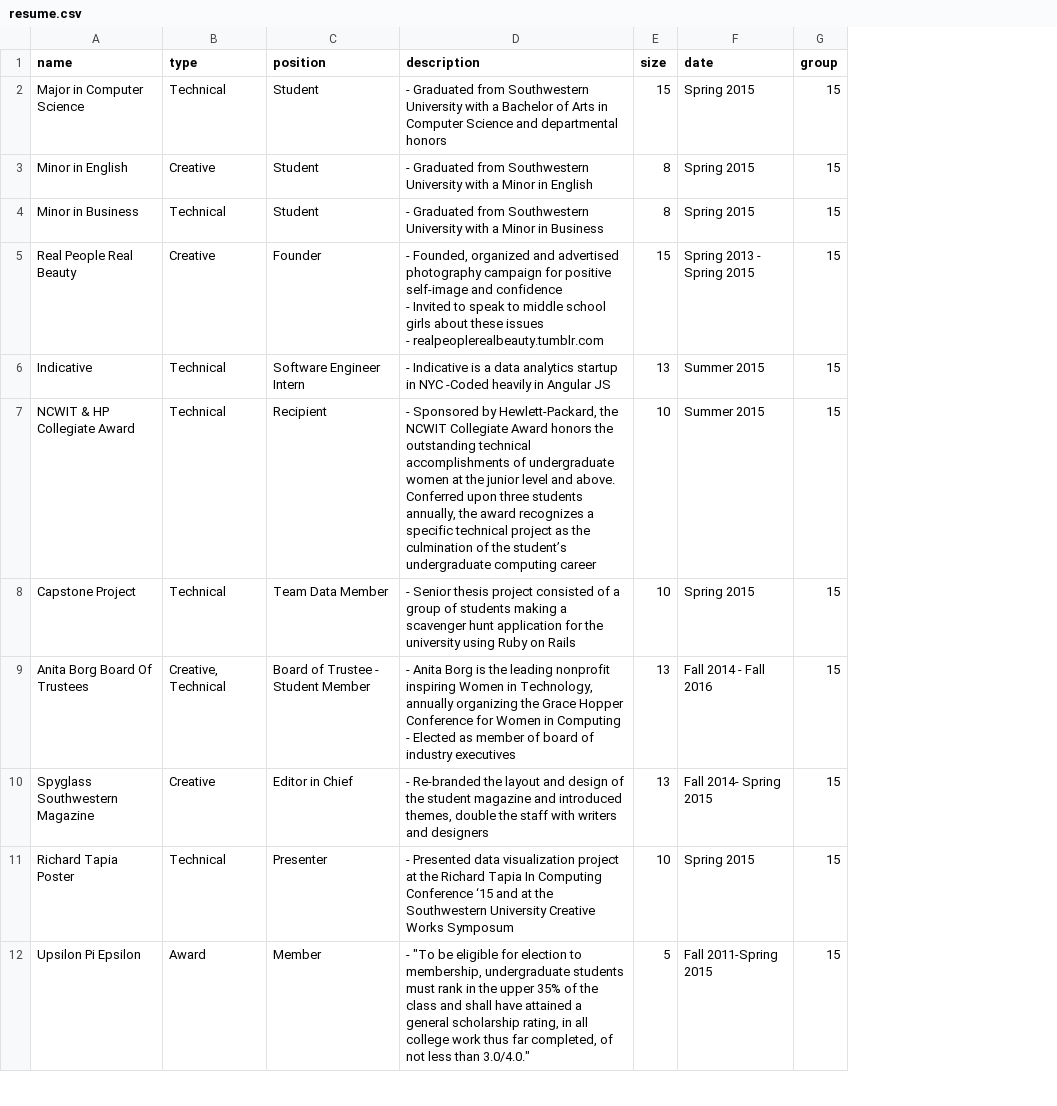
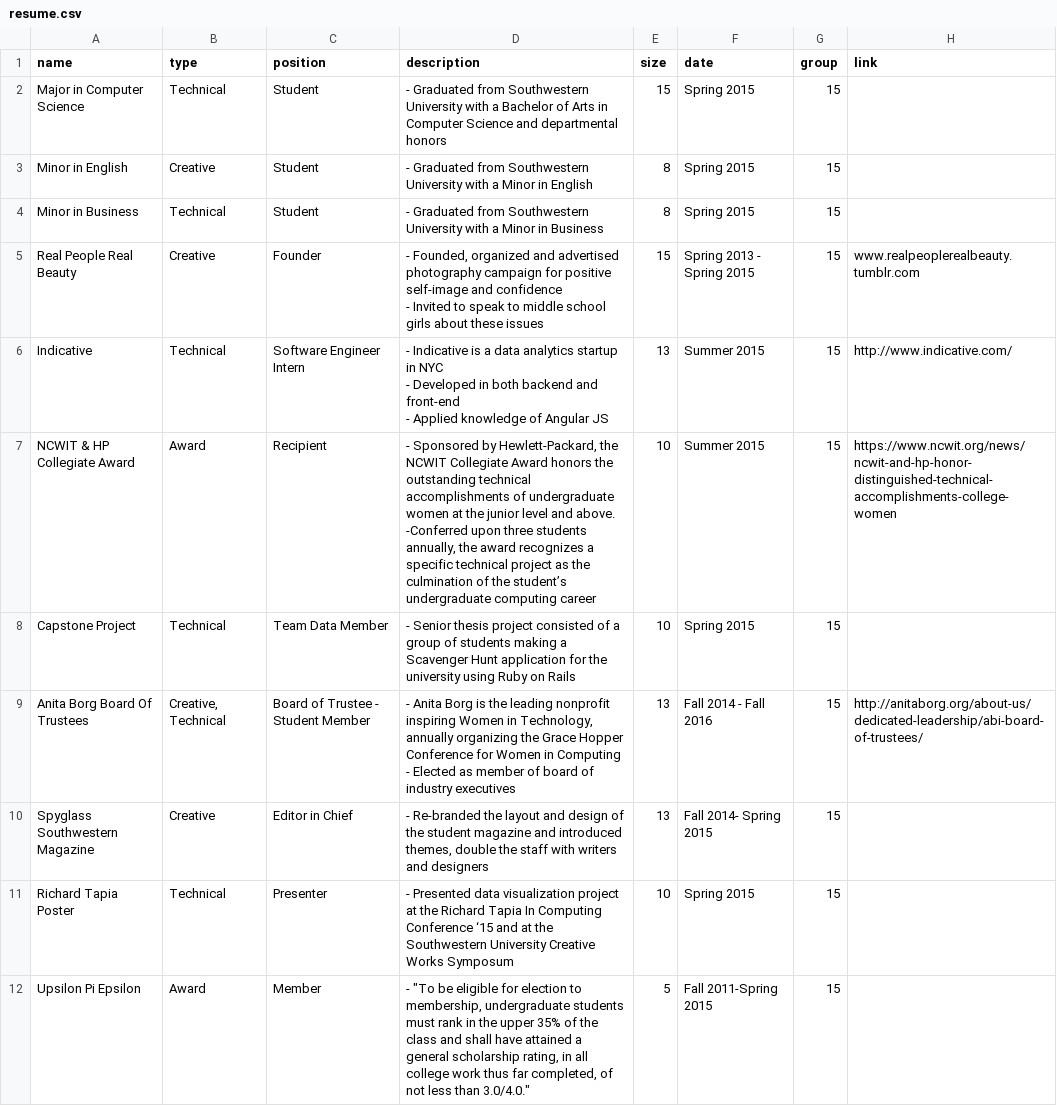
Before and after one commit to natalia-rodriguez/juxtapoised, a CSV file: data/resume.csv, drawn as a sheet; only a part is shown; ↵ is a line break in a cell; the diff covers the shown part only; the diff names each change by its address in the sheet, - before the commit and + after, or states it on an @@ line.

```diff
--- a/data/resume.csv
+++ b/data/resume.csv
+column H (link), rows 5-9: www.realpeoplerealbeauty.tumblr.com | http://www.indicative.com/ | https://www.ncwit.org/news/ncwit-and-hp-honor-distinguished-technical-accomplishments-college-women |  | http://anitaborg.org/about-us/dedicated-leadership/abi-board-of-trustees/
-D5 (description): …these issues ↵ - realpeoplerealbeauty.tumblr.com
+D5 (description): …these issues
-D6 (description): …in NYC -Coded heavily in Angular JS
+D6 (description): …in NYC ↵ - Developed in both backend and front-end ↵ - Applied knowledge of Angular JS
-B7 (type): Technical
+B7 (type): Award
-D7 (description): …and above. Conferred upon three…
+D7 (description): …and above. ↵ -Conferred upon three…
-D8 (description): …making a scavenger hunt application for…
+D8 (description): …making a Scavenger Hunt application for…
```
Also changed, not shown: 6 edited cells elsewhere in this file, 12 other files.
